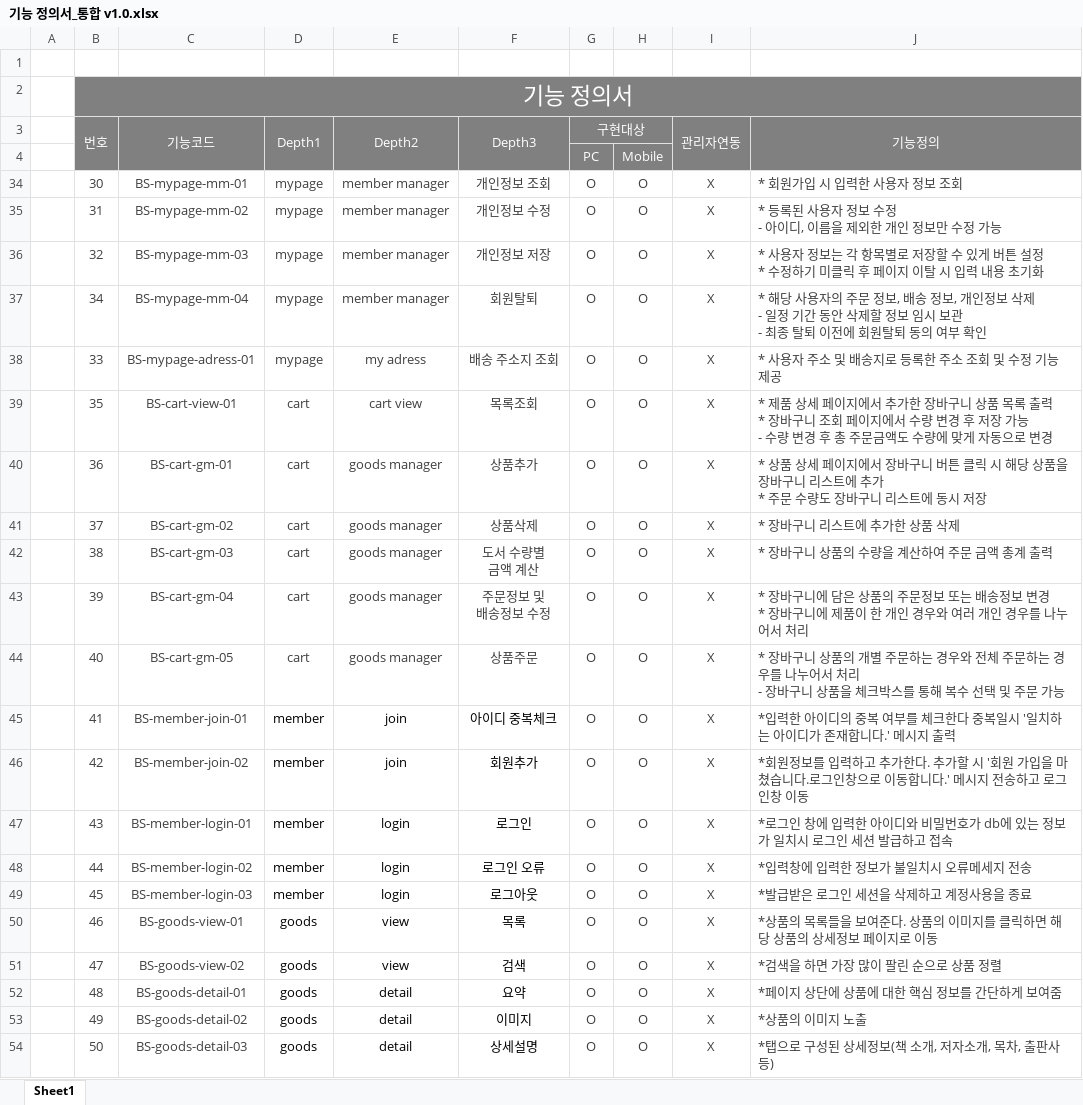
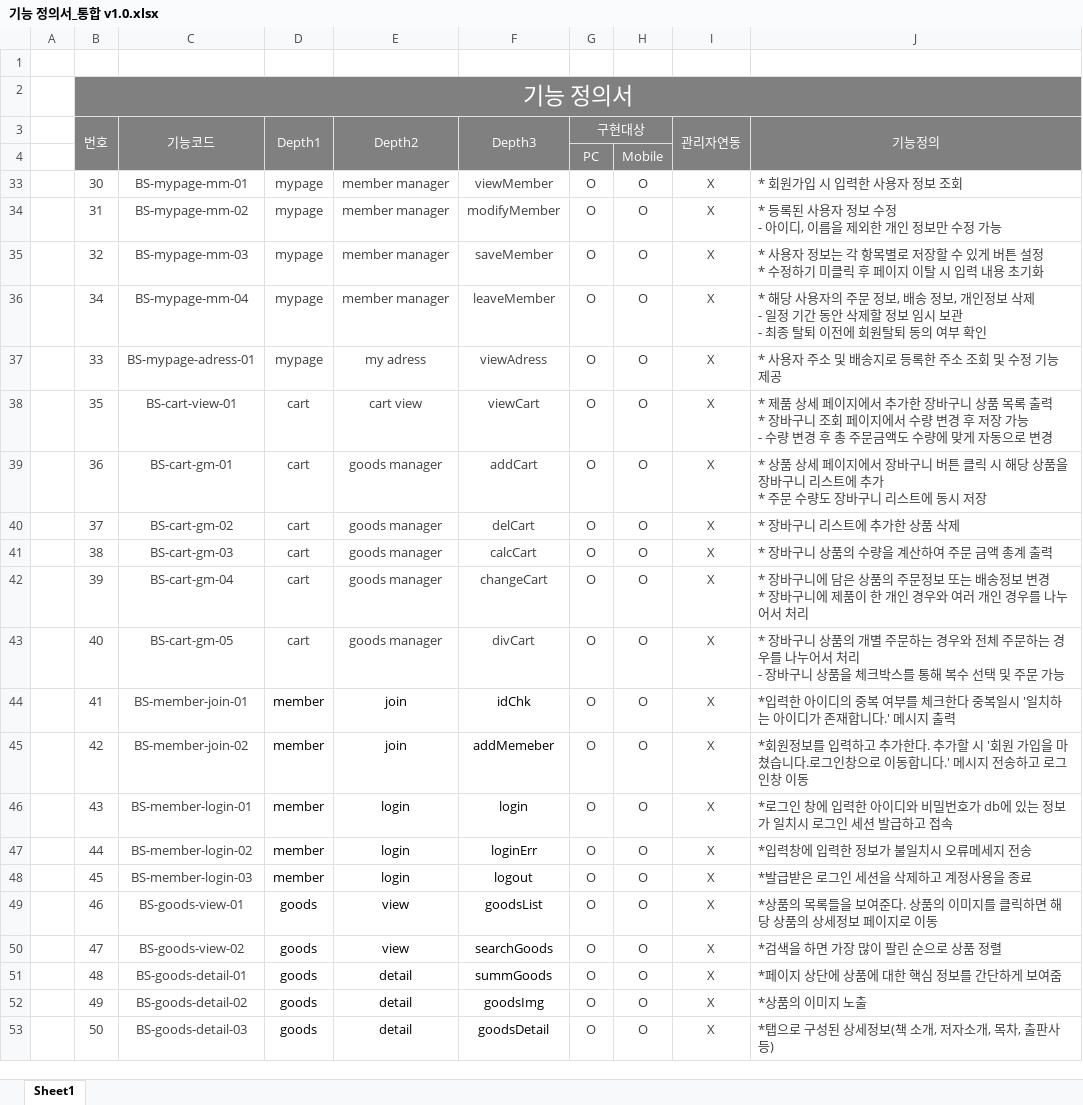
Before and after one commit to limddoo/2023miniproject, an Excel workbook: 기능정의서/기능 정의서_통합 v1.0.xlsx, sheet Sheet1, drawn as a sheet; values as stored, in another font and other column widths than the file's, no borders; addresses are those after the commit; ↵ is a line break in a cell; the diff names each change by its address in the sheet, - before the commit and + after, or states it on an @@ line.

```diff
--- a/기능정의서/기능 정의서_통합 v1.0.xlsx (sheet Sheet1)
+++ b/기능정의서/기능 정의서_통합 v1.0.xlsx (sheet Sheet1)
-F33 (Depth3): 개인정보 조회
+F33 (Depth3): viewMember
-F34 (Depth3): 개인정보 수정
+F34 (Depth3): modifyMember
-F35 (Depth3): 개인정보 저장
+F35 (Depth3): saveMember
-F36 (Depth3): 회원탈퇴
+F36 (Depth3): leaveMember
-F37 (Depth3): 배송 주소지 조회
+F37 (Depth3): viewAdress
-F38 (Depth3): 목록조회
+F38 (Depth3): viewCart
-F39 (Depth3): 상품추가
+F39 (Depth3): addCart
-F40 (Depth3): 상품삭제
+F40 (Depth3): delCart
-F41 (Depth3): 도서 수량별 ↵ 금액 계산
+F41 (Depth3): calcCart
-F42 (Depth3): 주문정보 및 ↵ 배송정보 수정
+F42 (Depth3): changeCart
-F43 (Depth3): 상품주문
+F43 (Depth3): divCart
-F44 (Depth3): 아이디 중복체크
+F44 (Depth3): idChk
-F45 (Depth3): 회원추가
+F45 (Depth3): addMemeber
-F46 (Depth3): 로그인
+F46 (Depth3): login
-F47 (Depth3): 로그인 오류
+F47 (Depth3): loginErr
-F48 (Depth3): 로그아웃
+F48 (Depth3): logout
-F49 (Depth3): 목록
+F49 (Depth3): goodsList
-F50 (Depth3): 검색
+F50 (Depth3): searchGoods
-F51 (Depth3): 요약
+F51 (Depth3): summGoods
-F52 (Depth3): 이미지
+F52 (Depth3): goodsImg
-F53 (Depth3): 상세설명
+F53 (Depth3): goodsDetail
```
Also changed, not shown: hidden cells, 4 other files.
